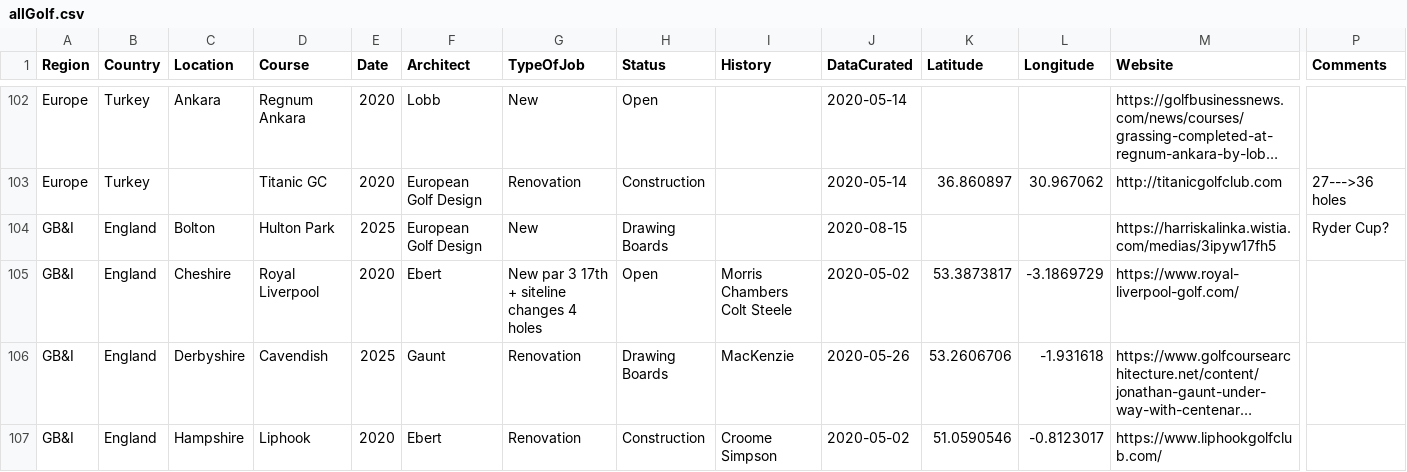
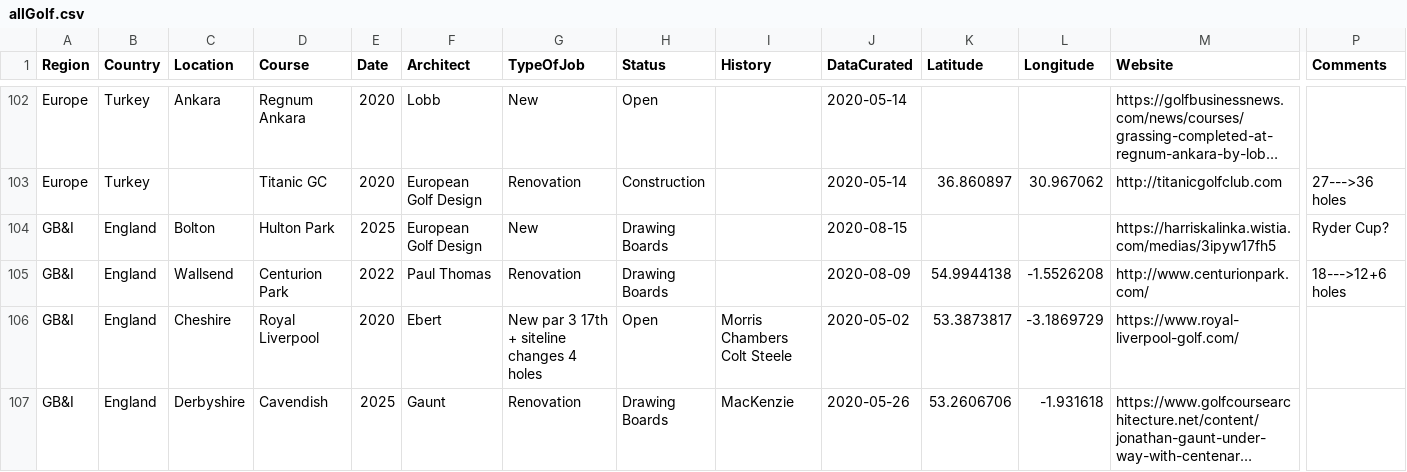
Before and after one commit to thomasvbrown/fescue.github.io, a CSV file: _data/allGolf.csv, drawn as a sheet; only a part is shown, gaps mark what is left out; the shorter side is filled out with more unchanged rows; long unchanged cells end in …; rows hold the shown columns only; the diff covers the shown part only; the diff names each change by its address in the sheet, - before the commit and + after, or states it on an @@ line.

Commit message:
Update allGolf.csv

```diff
--- a/_data/allGolf.csv
+++ b/_data/allGolf.csv
+row 105: GB&I | England | Wallsend | Centurion Park | 2022 | Paul Thomas | Renovation | Drawing Boards |  | 2020-08-09 | 54.9944138 | -1.5526208 | http://www.centurionpark.com/ | 18--->12+6 holes
```
Also changed, not shown: 6 added rows and 2 edited cells elsewhere in this file.
